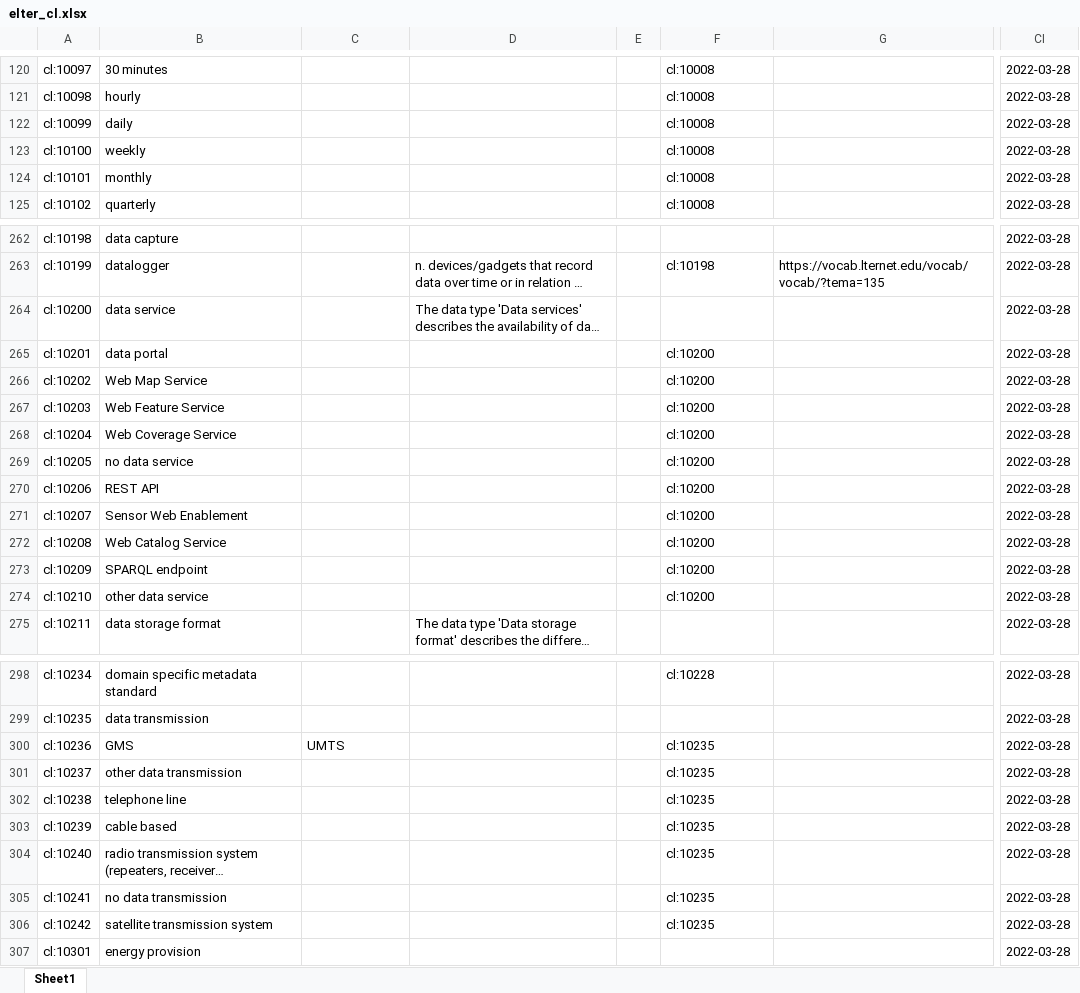
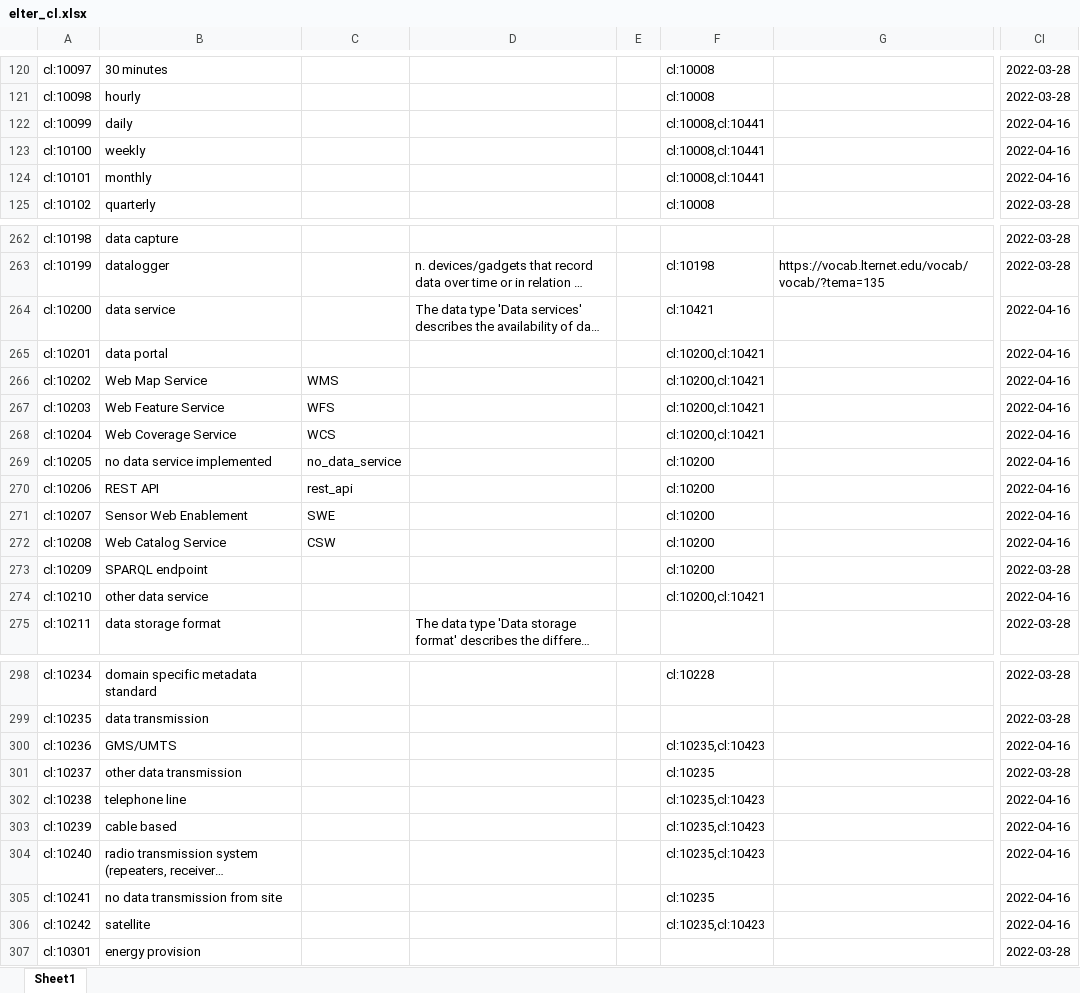
Before and after one commit to LTER-Europe/eLTER_CL, an Excel workbook: elter_cl.xlsx, sheet Sheet1, drawn as a sheet; only a part is shown, gaps mark what is left out; long unchanged cells end in …; values as stored, in another font and other column widths than the file's, no borders; the diff covers the shown part only; the diff names each change by its address in the sheet, - before the commit and + after, or states it on an @@ line.

```diff
--- a/elter_cl.xlsx (sheet Sheet1)
+++ b/elter_cl.xlsx (sheet Sheet1)
-F122:F124: cl:10008
+F122:F124: cl:10008,cl:10441
-CI122:CI124: 2022-03-28
+CI122:CI124: 2022-04-16
-F264: (empty)
+F264: cl:10421
-CI264:CI272: 2022-03-28
+CI264:CI272: 2022-04-16
-F265:F268: cl:10200
+F265:F268: cl:10200,cl:10421
-C266: (empty)
+C266: WMS
-C267: (empty)
+C267: WFS
-C268: (empty)
+C268: WCS
-B269: no data service
+B269: no data service implemented
-C269: (empty)
+C269: no_data_service
-C270: (empty)
+C270: rest_api
-C271: (empty)
+C271: SWE
-C272: (empty)
+C272: CSW
-F274: cl:10200
+F274: cl:10200,cl:10421
-CI274: 2022-03-28
+CI274: 2022-04-16
-B300: GMS
+B300: GMS/UMTS
-C300: UMTS
+C300: (empty)
-F300: cl:10235
+F300: cl:10235,cl:10423
-CI300: 2022-03-28
+CI300: 2022-04-16
-F302:F304: cl:10235
+F302:F304: cl:10235,cl:10423
-CI302:CI306: 2022-03-28
+CI302:CI306: 2022-04-16
-B305: no data transmission
+B305: no data transmission from site
-B306: satellite transmission system
+B306: satellite
-F306: cl:10235
+F306: cl:10235,cl:10423
```
Also changed, not shown: 34 added rows and 70 edited cells elsewhere in this sheet, 4 other files.
